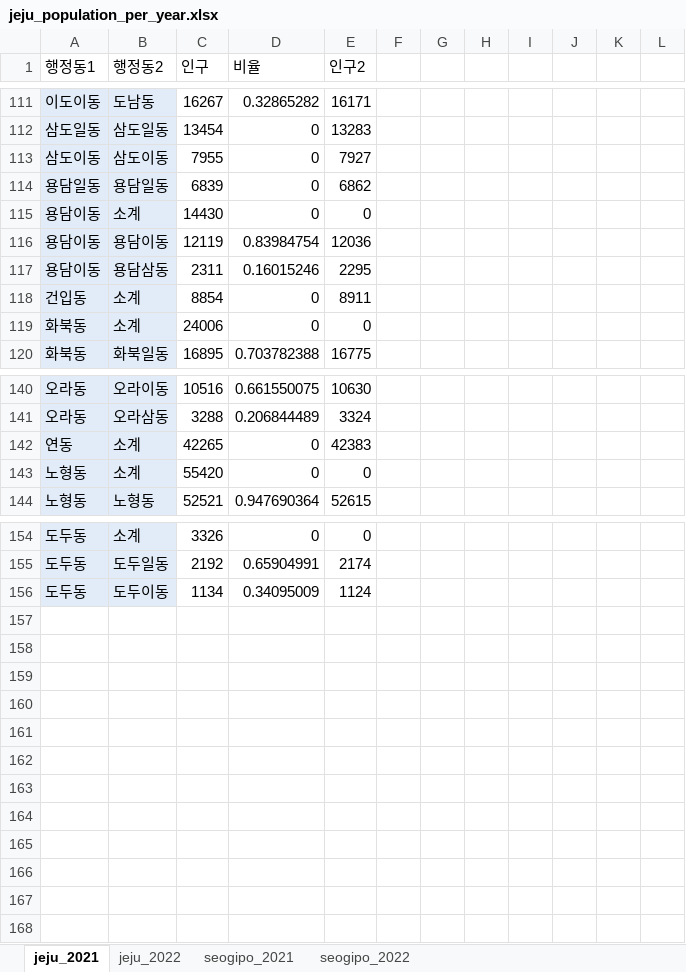
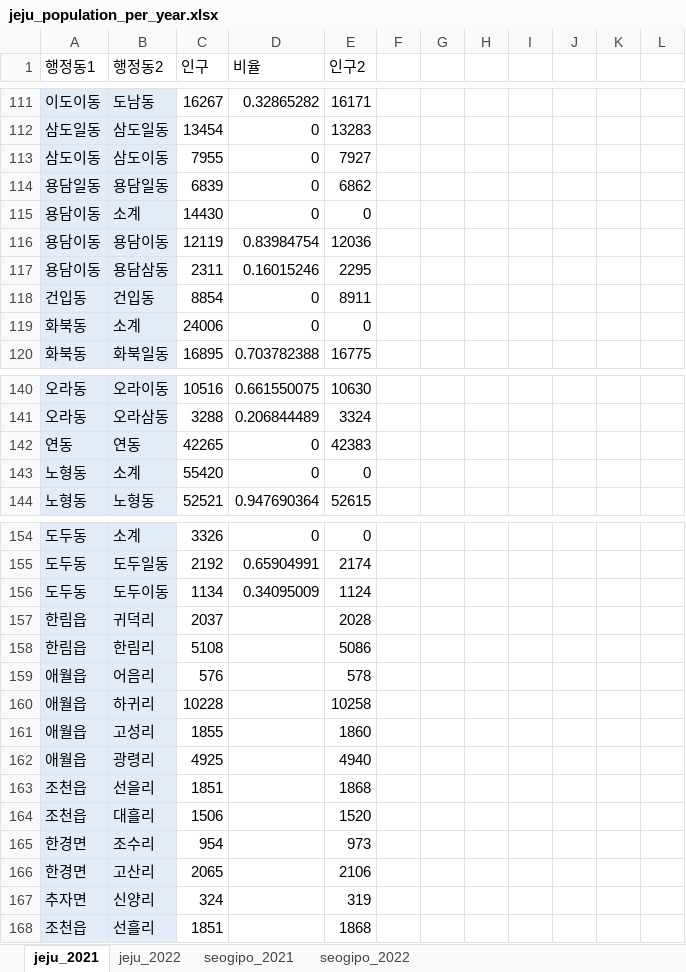
Before and after one commit to CJunbot/Dacon_Jeju_traffic, an Excel workbook: jeju_population_per_year.xlsx, sheet jeju_2021, drawn as a sheet; only a part is shown, gaps mark what is left out; values as stored, in another font and other column widths than the file's, no borders; the diff names each change by its address in the sheet, - before the commit and + after, or states it on an @@ line.

```diff
--- a/jeju_population_per_year.xlsx (sheet jeju_2021)
+++ b/jeju_population_per_year.xlsx (sheet jeju_2021)
-B118 (행정동2): 소계
+B118 (행정동2): 건입동
-B142 (행정동2): 소계
+B142 (행정동2): 연동
+row 157: 한림읍 | 귀덕리 | 2037 |  | 2028
+row 158: 한림읍 | 한림리 | 5108 |  | 5086
+row 159: 애월읍 | 어음리 | 576 |  | 578
+row 160: 애월읍 | 하귀리 | 10228 |  | 10258
+row 161: 애월읍 | 고성리 | 1855 |  | 1860
+row 162: 애월읍 | 광령리 | 4925 |  | 4940
+row 163: 조천읍 | 선을리 | 1851 |  | 1868
+row 164: 조천읍 | 대흘리 | 1506 |  | 1520
+row 165: 한경면 | 조수리 | 954 |  | 973
+row 166: 한경면 | 고산리 | 2065 |  | 2106
+row 167: 추자면 | 신양리 | 324 |  | 319
+row 168: 조천읍 | 선흘리 | 1851 |  | 1868
```
Also changed, not shown: sheet seogipo_2021, 8 other files.
